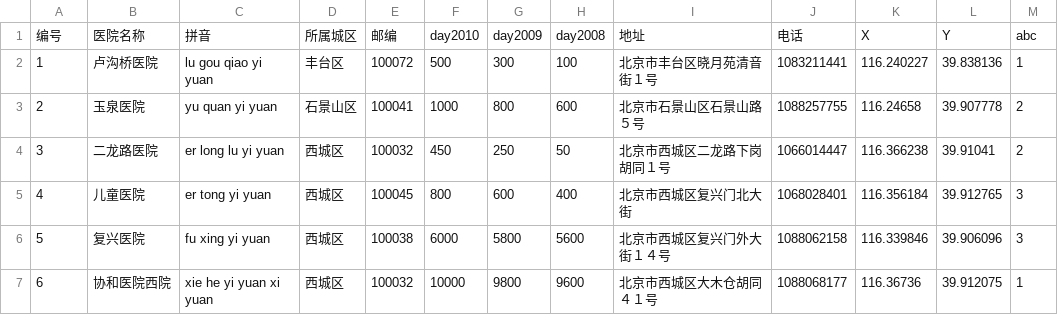
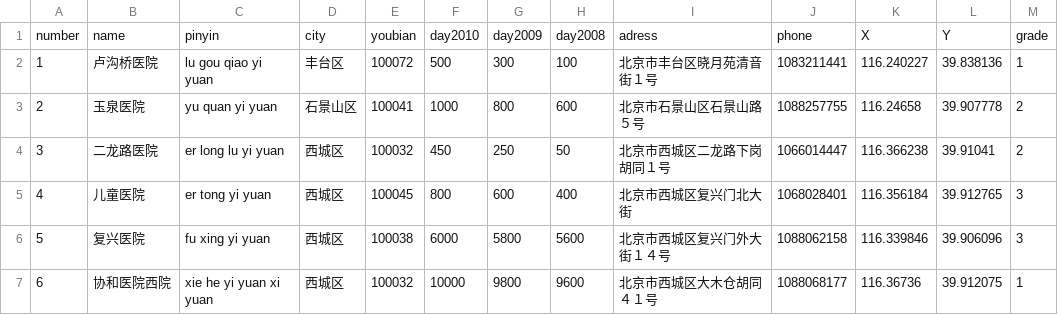
Before and after one commit to mww2673756658/webgis, a CSV file: hospital.csv, drawn as a sheet; only a part is shown.

Commit message:
Update hospital.csv

```diff
--- a/hospital.csv
+++ b/hospital.csv
@@ -1,2 +1,2 @@
-编号,医院名称,拼音,所属城区,邮编,day2010,day2009,day2008,地址,电话,X,Y,abc
+number,name,pinyin,city,youbian,day2010,day2009,day2008,adress,phone,X,Y,grade
 1,卢沟桥医院,lu gou qiao yi yuan,丰台区,100072,500,300,100,北京市丰台区晓月苑清音街１号,1083211441,116.240227,39.838136,1
```
